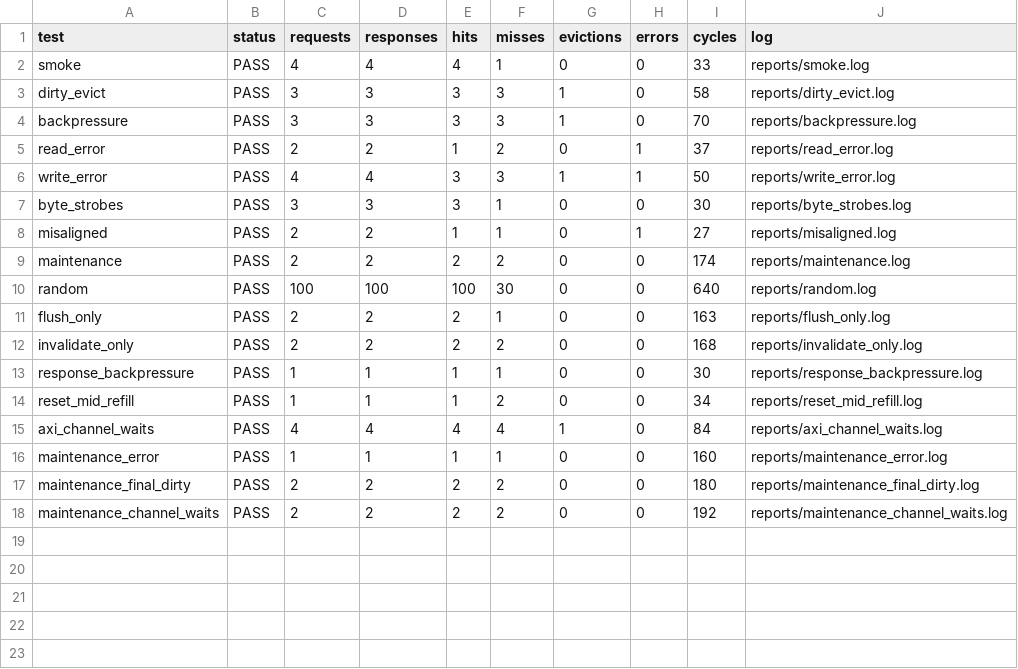
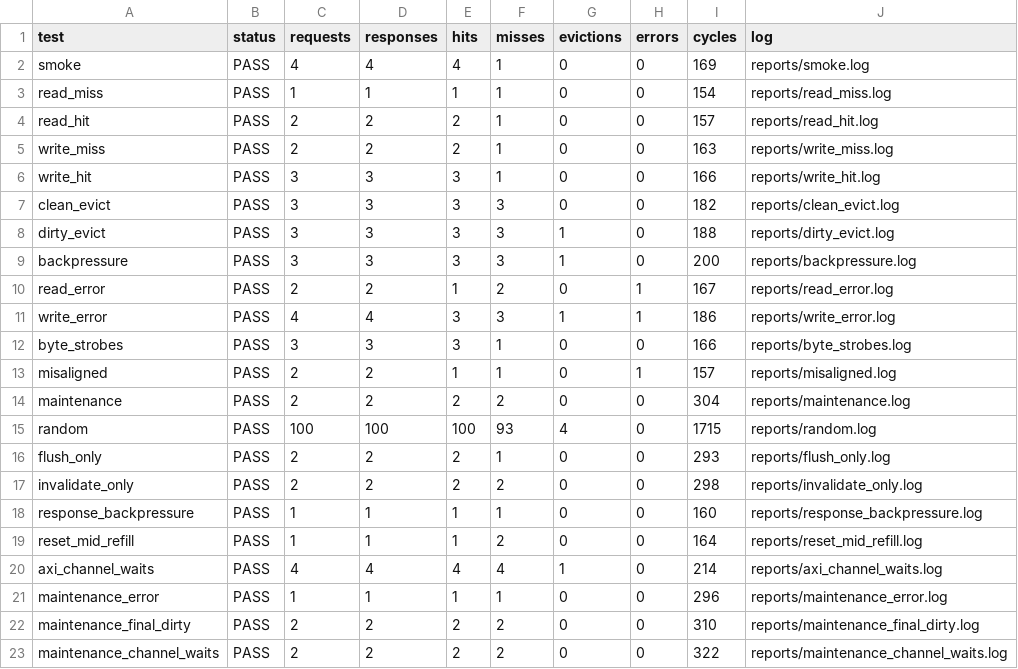
Before and after one commit to ed766/AXI4-L1-Cache-DV, a CSV file: reports/regress_summary.csv, drawn as a sheet.

```diff
--- a/reports/regress_summary.csv
+++ b/reports/regress_summary.csv
@@ -1,18 +1,23 @@
 test,status,requests,responses,hits,misses,evictions,errors,cycles,log
-smoke,PASS,4,4,4,1,0,0,33,reports/smoke.log
-dirty_evict,PASS,3,3,3,3,1,0,58,reports/dirty_evict.log
-backpressure,PASS,3,3,3,3,1,0,70,reports/backpressure.log
-read_error,PASS,2,2,1,2,0,1,37,reports/read_error.log
-write_error,PASS,4,4,3,3,1,1,50,reports/write_error.log
-byte_strobes,PASS,3,3,3,1,0,0,30,reports/byte_strobes.log
-misaligned,PASS,2,2,1,1,0,1,27,reports/misaligned.log
-maintenance,PASS,2,2,2,2,0,0,174,reports/maintenance.log
-random,PASS,100,100,100,30,0,0,640,reports/random.log
-flush_only,PASS,2,2,2,1,0,0,163,reports/flush_only.log
-invalidate_only,PASS,2,2,2,2,0,0,168,reports/invalidate_only.log
-response_backpressure,PASS,1,1,1,1,0,0,30,reports/response_backpressure.log
-reset_mid_refill,PASS,1,1,1,2,0,0,34,reports/reset_mid_refill.log
-axi_channel_waits,PASS,4,4,4,4,1,0,84,reports/axi_channel_waits.log
-maintenance_error,PASS,1,1,1,1,0,0,160,reports/maintenance_error.log
-maintenance_final_dirty,PASS,2,2,2,2,0,0,180,reports/maintenance_final_dirty.log
-maintenance_channel_waits,PASS,2,2,2,2,0,0,192,reports/maintenance_channel_waits.log
+smoke,PASS,4,4,4,1,0,0,169,reports/smoke.log
+read_miss,PASS,1,1,1,1,0,0,154,reports/read_miss.log
+read_hit,PASS,2,2,2,1,0,0,157,reports/read_hit.log
+write_miss,PASS,2,2,2,1,0,0,163,reports/write_miss.log
+write_hit,PASS,3,3,3,1,0,0,166,reports/write_hit.log
+clean_evict,PASS,3,3,3,3,0,0,182,reports/clean_evict.log
+dirty_evict,PASS,3,3,3,3,1,0,188,reports/dirty_evict.log
+backpressure,PASS,3,3,3,3,1,0,200,reports/backpressure.log
+read_error,PASS,2,2,1,2,0,1,167,reports/read_error.log
+write_error,PASS,4,4,3,3,1,1,186,reports/write_error.log
+byte_strobes,PASS,3,3,3,1,0,0,166,reports/byte_strobes.log
+misaligned,PASS,2,2,1,1,0,1,157,reports/misaligned.log
+maintenance,PASS,2,2,2,2,0,0,304,reports/maintenance.log
+random,PASS,100,100,100,93,4,0,1715,reports/random.log
+flush_only,PASS,2,2,2,1,0,0,293,reports/flush_only.log
+invalidate_only,PASS,2,2,2,2,0,0,298,reports/invalidate_only.log
+response_backpressure,PASS,1,1,1,1,0,0,160,reports/response_backpressure.log
+reset_mid_refill,PASS,1,1,1,2,0,0,164,reports/reset_mid_refill.log
+axi_channel_waits,PASS,4,4,4,4,1,0,214,reports/axi_channel_waits.log
+maintenance_error,PASS,1,1,1,1,0,0,296,reports/maintenance_error.log
+maintenance_final_dirty,PASS,2,2,2,2,0,0,310,reports/maintenance_final_dirty.log
+maintenance_channel_waits,PASS,2,2,2,2,0,0,322,reports/maintenance_channel_waits.log
```
Also changed, not shown: reports/bug_validation.csv, reports/code_coverage_holes.csv, 47 other files.
